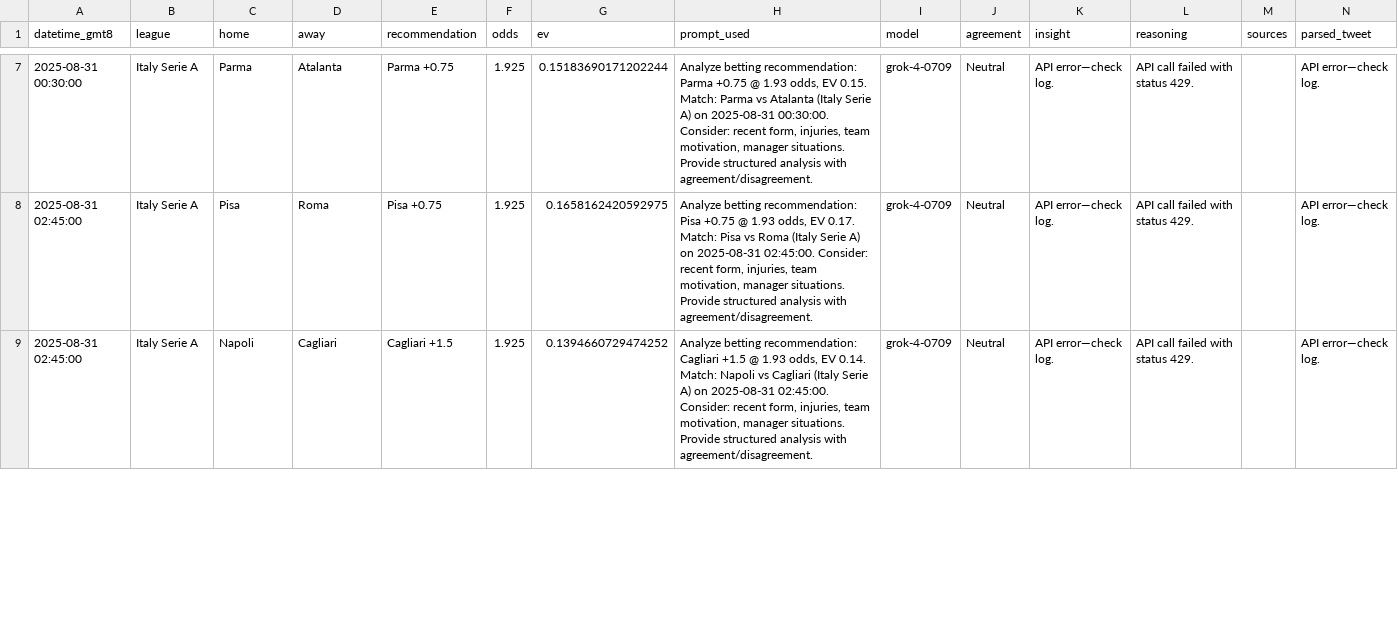
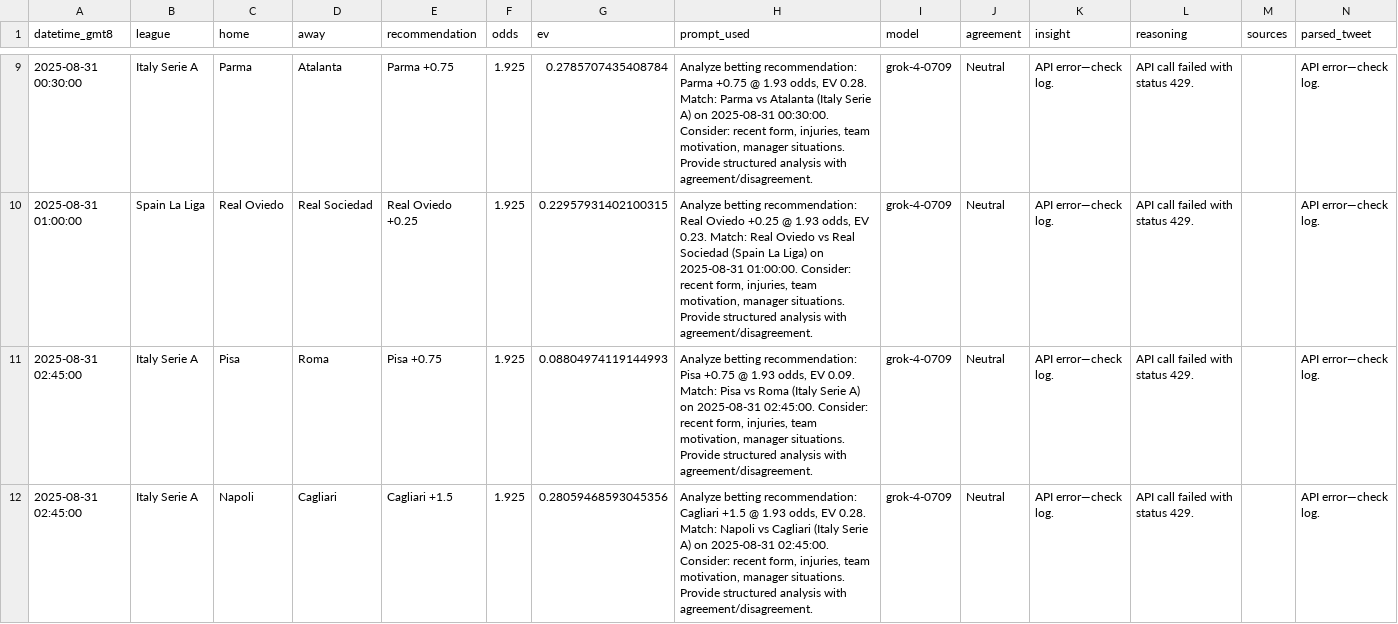
Before and after one commit to pythonchan8888/GBM, a CSV file: site/kings_call_debug.csv, drawn as a sheet; only a part is shown, gaps mark what is left out; the diff covers the shown part only.

```diff
--- a/site/kings_call_debug.csv
+++ b/site/kings_call_debug.csv
@@ -7,3 +9,4 @@ datetime_gmt8,league,home,away,recommendation,odds,ev,prompt_used,model,agreemen
-2025-08-31 00:30:00,Italy Serie A,Parma,Atalanta,Parma +0.75,1.925,0.15183690171202244,"Analyze betting recommendation: Parma +0.75 @ 1.93 odds, EV 0.15. Match: Parma vs Atalanta (Italy Serie A) on 2025-08-31 00:30:00. Consider: recent form, injuries, team motivation, manager situations. Provide structured analysis with agreement/disagreement.",grok-4-0709,Neutral,API error—check log.,API call failed with status 429.,,API error—check log.
-2025-08-31 02:45:00,Italy Serie A,Pisa,Roma,Pisa +0.75,1.925,0.1658162420592975,"Analyze betting recommendation: Pisa +0.75 @ 1.93 odds, EV 0.17. Match: Pisa vs Roma (Italy Serie A) on 2025-08-31 02:45:00. Consider: recent form, injuries, team motivation, manager situations. Provide structured analysis with agreement/disagreement.",grok-4-0709,Neutral,API error—check log.,API call failed with status 429.,,API error—check log.
-2025-08-31 02:45:00,Italy Serie A,Napoli,Cagliari,Cagliari +1.5,1.925,0.1394660729474252,"Analyze betting recommendation: Cagliari +1.5 @ 1.93 odds, EV 0.14. Match: Napoli vs Cagliari (Italy Serie A) on 2025-08-31 02:45:00. Consider: recent form, injuries, team motivation, manager situations. Provide structured analysis with agreement/disagreement.",grok-4-0709,Neutral,API error—check log.,API call failed with status 429.,,API error—check log.
+2025-08-31 00:30:00,Italy Serie A,Parma,Atalanta,Parma +0.75,1.925,0.2785707435408784,"Analyze betting recommendation: Parma +0.75 @ 1.93 odds, EV 0.28. Match: Parma vs Atalanta (Italy Serie A) on 2025-08-31 00:30:00. Consider: recent form, injuries, team motivation, manager situations. Provide structured analysis with agreement/disagreement.",grok-4-0709,Neutral,API error—check log.,API call failed with status 429.,,API error—check log.
+2025-08-31 01:00:00,Spain La Liga,Real Oviedo,Real Sociedad,Real Oviedo +0.25,1.925,0.22957931402100315,"Analyze betting recommendation: Real Oviedo +0.25 @ 1.93 odds, EV 0.23. Match: Real Oviedo vs Real Sociedad (Spain La Liga) on 2025-08-31 01:00:00. Consider: recent form, injuries, team motivation, manager situations. Provide structured analysis with agreement/disagreement.",grok-4-0709,Neutral,API error—check log.,API call failed with status 429.,,API error—check log.
+2025-08-31 02:45:00,Italy Serie A,Pisa,Roma,Pisa +0.75,1.925,0.08804974119144993,"Analyze betting recommendation: Pisa +0.75 @ 1.93 odds, EV 0.09. Match: Pisa vs Roma (Italy Serie A) on 2025-08-31 02:45:00. Consider: recent form, injuries, team motivation, manager situations. Provide structured analysis with agreement/disagreement.",grok-4-0709,Neutral,API error—check log.,API call failed with status 429.,,API error—check log.
+2025-08-31 02:45:00,Italy Serie A,Napoli,Cagliari,Cagliari +1.5,1.925,0.28059468593045356,"Analyze betting recommendation: Cagliari +1.5 @ 1.93 odds, EV 0.28. Match: Napoli vs Cagliari (Italy Serie A) on 2025-08-31 02:45:00. Consider: recent form, injuries, team motivation, manager situations. Provide structured analysis with agreement/disagreement.",grok-4-0709,Neutral,API error—check log.,API call failed with status 429.,,API error—check log.
```
Also changed, not shown: 3 added rows, 1 removed row and 21 edited cells elsewhere in this file, site/bankroll_series_90d.csv, site/latest_recommendations.csv, 18 other files.
